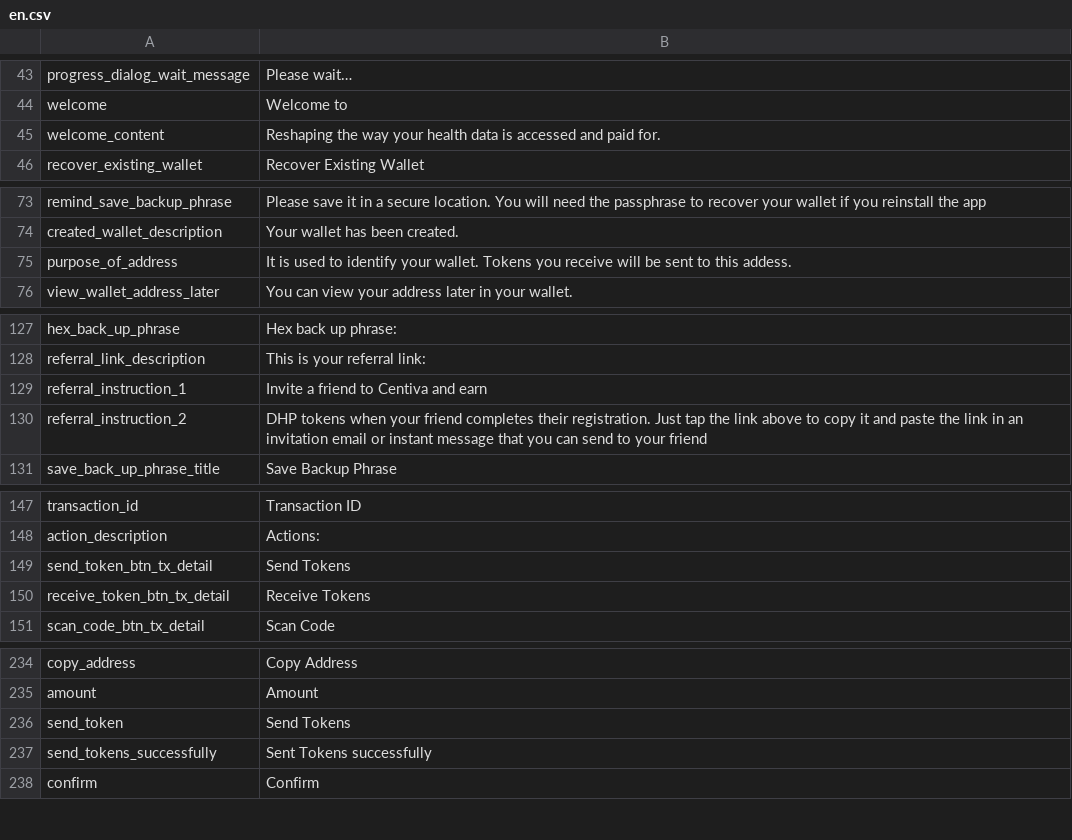
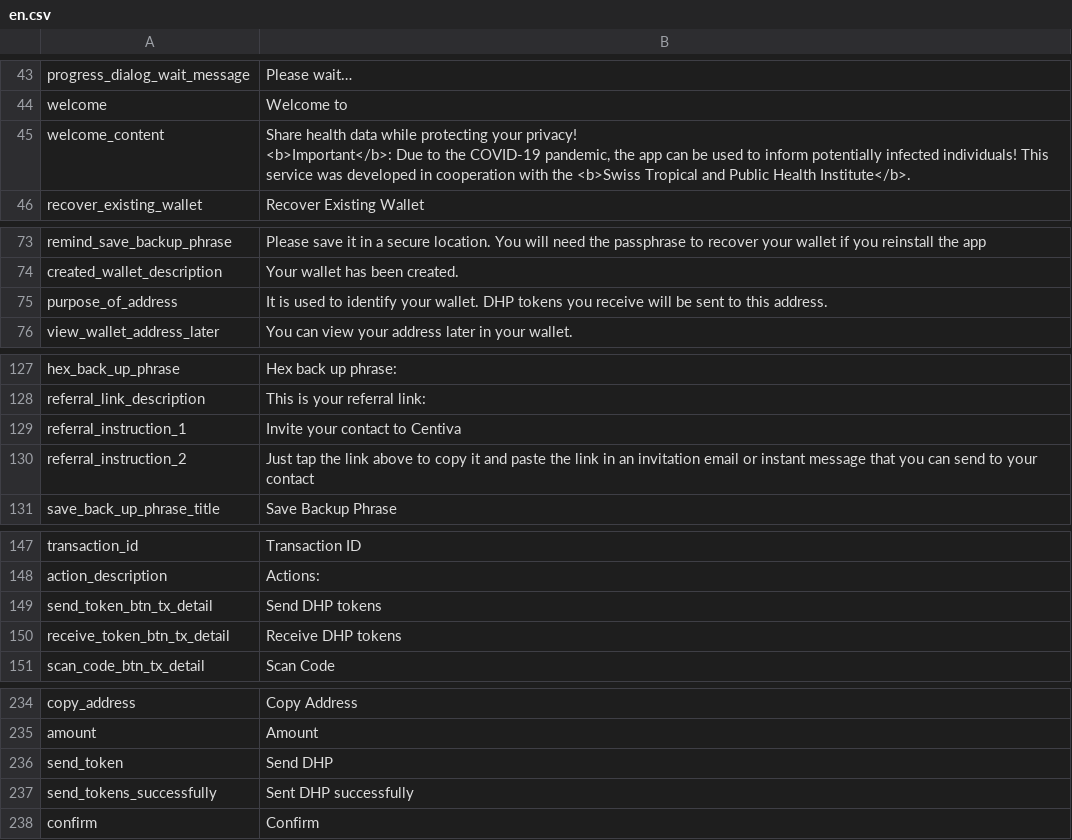
Before and after one commit to CentivaHealth/centiva-translations, a CSV file: en.csv, drawn as a sheet; only a part is shown, gaps mark what is left out; the diff covers the shown part only.

Commit message:
Update en.csv (POEditor.com)

```diff
--- a/en.csv
+++ b/en.csv
@@ -44,3 +44,4 @@ progress_dialog_wait_message,"Please wait…"
 welcome,"Welcome to"
-welcome_content,"Reshaping the way your health data is accessed and paid for."
+welcome_content,"Share health data while protecting your privacy!
+<b>Important</b>: Due to the COVID-19 pandemic, the app can be used to inform potentially infected individuals! This service was developed in cooperation with the <b>Swiss Tropical and Public Health Institute</b>."
 recover_existing_wallet,"Recover Existing Wallet"
@@ -74,3 +75,3 @@ remind_save_backup_phrase,"Please save it in a secure location. You will need th
 created_wallet_description,"Your wallet has been created."
-purpose_of_address,"It is used to identify your wallet. Tokens you receive will be sent to this addess."
+purpose_of_address,"It is used to identify your wallet. DHP tokens you receive will be sent to this address."
 view_wallet_address_later,"You can view your address later in your wallet."
@@ -128,4 +129,4 @@ hex_back_up_phrase,"Hex back up phrase: "
 referral_link_description,"This is your referral link: "
-referral_instruction_1,"Invite a friend to Centiva and earn "
-referral_instruction_2,"DHP tokens when your friend completes their registration. Just tap the link above to copy it and paste the link in an invitation email or instant message that you can send to your friend"
+referral_instruction_1,"Invite your contact to Centiva"
+referral_instruction_2,"Just tap the link above to copy it and paste the link in an invitation email or instant message that you can send to your contact"
 save_back_up_phrase_title,"Save Backup Phrase "
@@ -148,4 +149,4 @@ transaction_id,"Transaction ID "
 action_description,"Actions: "
-send_token_btn_tx_detail,"Send Tokens "
-receive_token_btn_tx_detail,"Receive Tokens "
+send_token_btn_tx_detail,"Send DHP tokens "
+receive_token_btn_tx_detail,"Receive DHP tokens "
 scan_code_btn_tx_detail,"Scan Code "
@@ -235,4 +236,4 @@ copy_address,"Copy Address"
 amount,Amount
-send_token,"Send Tokens"
-send_tokens_successfully,"Sent Tokens successfully"
+send_token,"Send DHP"
+send_tokens_successfully,"Sent DHP successfully"
 confirm,Confirm
```
Also changed, not shown: 4 edited cells elsewhere in this file.
